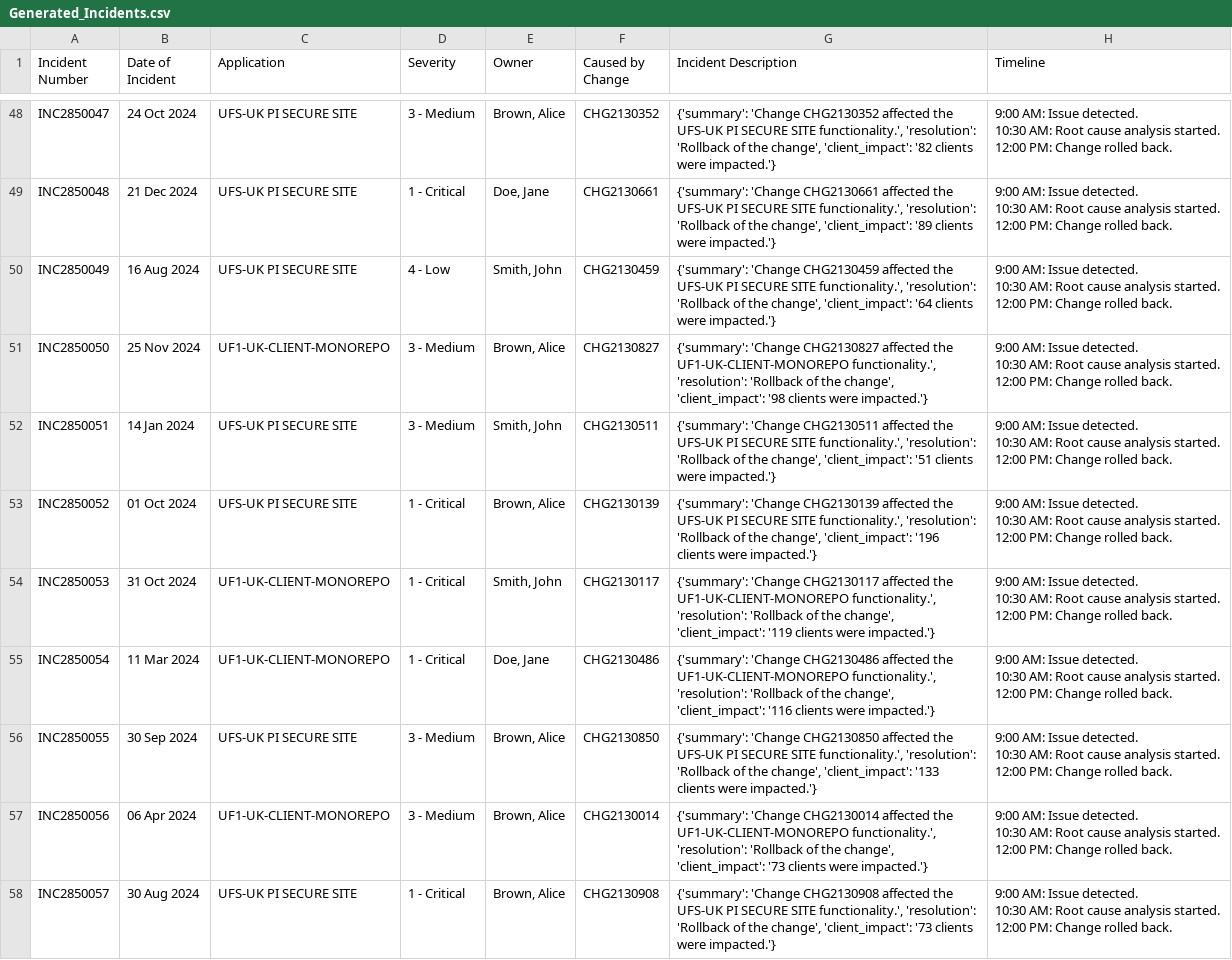
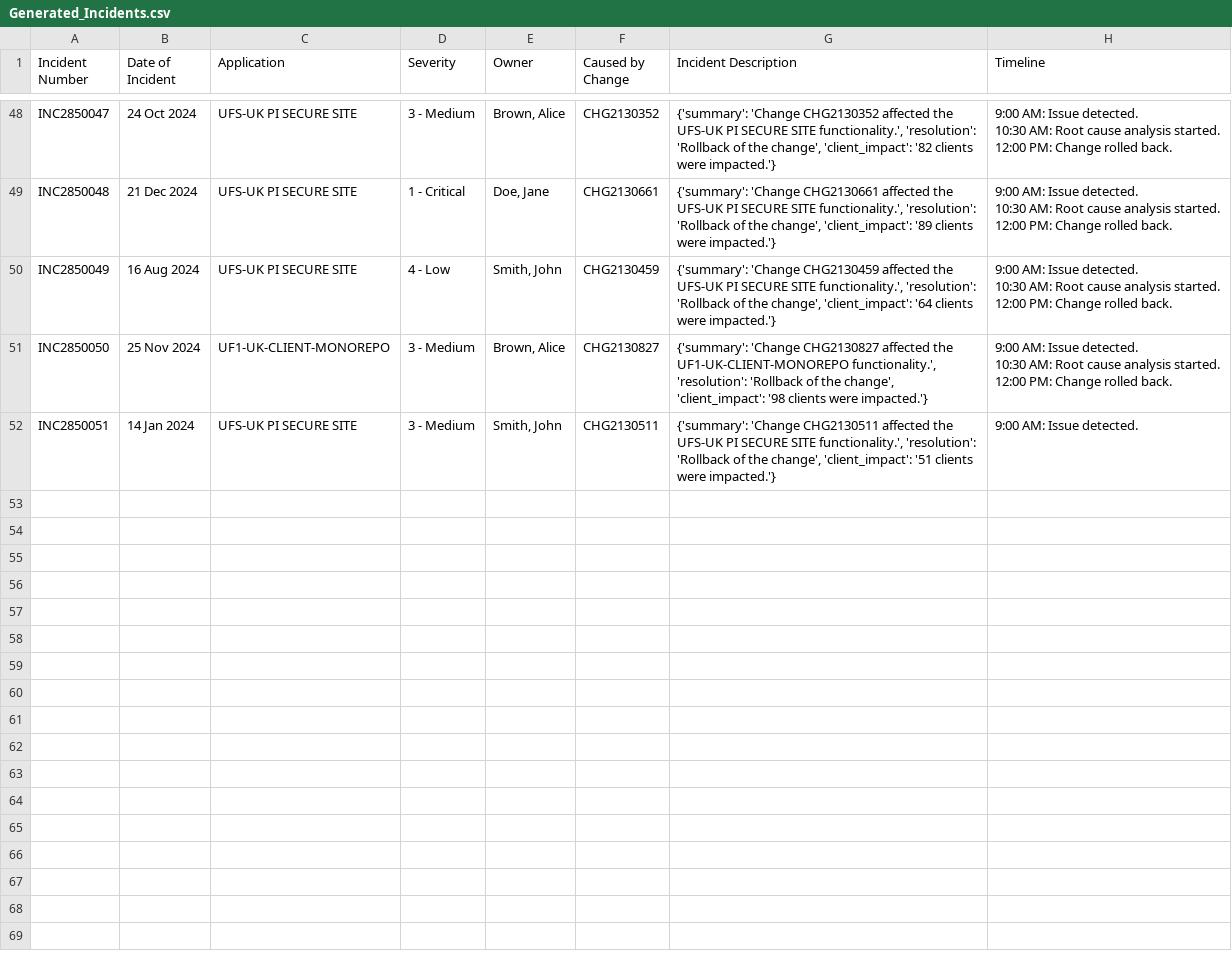
Before and after one commit to Naim08/IncidentDemo1, a CSV file: Generated_Incidents.csv, drawn as a sheet; only a part is shown, gaps mark what is left out.

Commit message:
Update Generated_Incidents.csv

```diff
--- a/Generated_Incidents.csv
+++ b/Generated_Incidents.csv
@@ -151,22 +151,3 @@ INC2850050,25 Nov 2024,UF1-UK-CLIENT-MONOREPO,3 - Medium,"Brown, Alice",CHG21308
 12:00 PM: Change rolled back."
-INC2850051,14 Jan 2024,UFS-UK PI SECURE SITE,3 - Medium,"Smith, John",CHG2130511,"{'summary': 'Change CHG2130511 affected the UFS-UK PI SECURE SITE functionality.', 'resolution': 'Rollback of the change', 'client_impact': '51 clients were impacted.'}","9:00 AM: Issue detected.
-10:30 AM: Root cause analysis started.
-12:00 PM: Change rolled back."
-INC2850052,01 Oct 2024,UFS-UK PI SECURE SITE,1 - Critical,"Brown, Alice",CHG2130139,"{'summary': 'Change CHG2130139 affected the UFS-UK PI SECURE SITE functionality.', 'resolution': 'Rollback of the change', 'client_impact': '196 clients were impacted.'}","9:00 AM: Issue detected.
-10:30 AM: Root cause analysis started.
-12:00 PM: Change rolled back."
-INC2850053,31 Oct 2024,UF1-UK-CLIENT-MONOREPO,1 - Critical,"Smith, John",CHG2130117,"{'summary': 'Change CHG2130117 affected the UF1-UK-CLIENT-MONOREPO functionality.', 'resolution': 'Rollback of the change', 'client_impact': '119 clients were impacted.'}","9:00 AM: Issue detected.
-10:30 AM: Root cause analysis started.
-12:00 PM: Change rolled back."
-INC2850054,11 Mar 2024,UF1-UK-CLIENT-MONOREPO,1 - Critical,"Doe, Jane",CHG2130486,"{'summary': 'Change CHG2130486 affected the UF1-UK-CLIENT-MONOREPO functionality.', 'resolution': 'Rollback of the change', 'client_impact': '116 clients were impacted.'}","9:00 AM: Issue detected.
-10:30 AM: Root cause analysis started.
-12:00 PM: Change rolled back."
-INC2850055,30 Sep 2024,UFS-UK PI SECURE SITE,3 - Medium,"Brown, Alice",CHG2130850,"{'summary': 'Change CHG2130850 affected the UFS-UK PI SECURE SITE functionality.', 'resolution': 'Rollback of the change', 'client_impact': '133 clients were impacted.'}","9:00 AM: Issue detected.
-10:30 AM: Root cause analysis started.
-12:00 PM: Change rolled back."
-INC2850056,06 Apr 2024,UF1-UK-CLIENT-MONOREPO,3 - Medium,"Brown, Alice",CHG2130014,"{'summary': 'Change CHG2130014 affected the UF1-UK-CLIENT-MONOREPO functionality.', 'resolution': 'Rollback of the change', 'client_impact': '73 clients were impacted.'}","9:00 AM: Issue detected.
-10:30 AM: Root cause analysis started.
-12:00 PM: Change rolled back."
-INC2850057,30 Aug 2024,UFS-UK PI SECURE SITE,1 - Critical,"Brown, Alice",CHG2130908,"{'summary': 'Change CHG2130908 affected the UFS-UK PI SECURE SITE functionality.', 'resolution': 'Rollback of the change', 'client_impact': '73 clients were impacted.'}","9:00 AM: Issue detected.
-10:30 AM: Root cause analysis started.
-12:00 PM: Change rolled back."
+INC2850051,14 Jan 2024,UFS-UK PI SECURE SITE,3 - Medium,"Smith, John",CHG2130511,"{'summary': 'Change CHG2130511 affected the UFS-UK PI SECURE SITE functionality.', 'resolution': 'Rollback of the change', 'client_impact': '51 clients were impacted.'}","9:00 AM: Issue detected.
+
```
